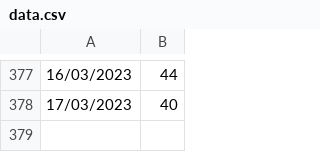
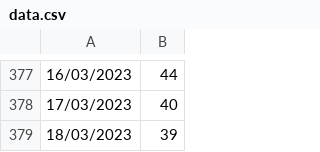
Before and after one commit to tbenade/crypto-jobs-au, a CSV file: data.csv, drawn as a sheet; only a part is shown, gaps mark what is left out; the diff names each change by its address in the sheet, - before the commit and + after, or states it on an @@ line.

Commit message:
data update

```diff
--- a/data.csv
+++ b/data.csv
+row 379: 18/03/2023 | 39
```
